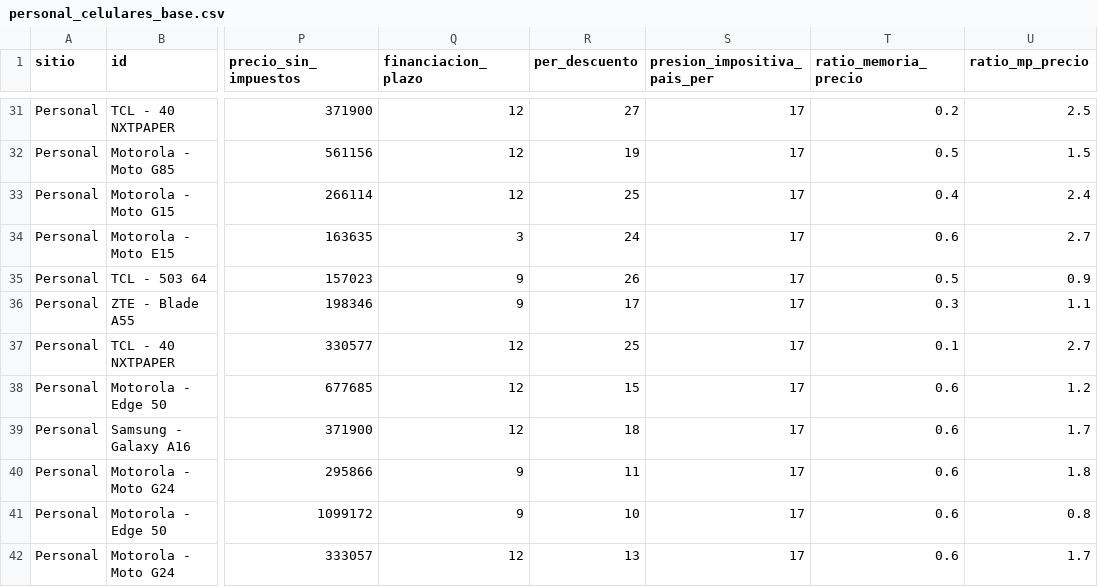
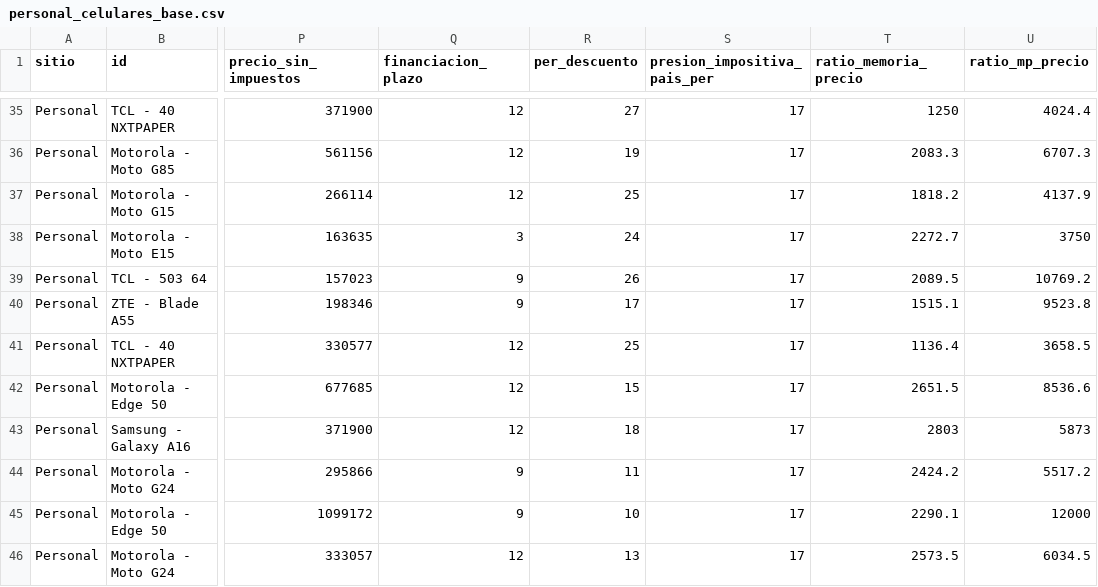
Before and after one commit to Tobb-s/Project-celulares-y-tecnologia-scraping, a CSV file: input/personal_celulares_base.csv, drawn as a sheet; only a part is shown, gaps mark what is left out; addresses are those after the commit; the diff covers the shown part only; the diff names each change by its address in the sheet, - before the commit and + after, or states it on an @@ line.

```diff
--- a/input/personal_celulares_base.csv
+++ b/input/personal_celulares_base.csv
-T35 (ratio_memoria_precio): 0.2
+T35 (ratio_memoria_precio): 1250
-U35 (ratio_mp_precio): 2.5
+U35 (ratio_mp_precio): 4024.4
-T36 (ratio_memoria_precio): 0.5
+T36 (ratio_memoria_precio): 2083.3
-U36 (ratio_mp_precio): 1.5
+U36 (ratio_mp_precio): 6707.3
-T37 (ratio_memoria_precio): 0.4
+T37 (ratio_memoria_precio): 1818.2
-U37 (ratio_mp_precio): 2.4
+U37 (ratio_mp_precio): 4137.9
-T38 (ratio_memoria_precio): 0.6
+T38 (ratio_memoria_precio): 2272.7
-U38 (ratio_mp_precio): 2.7
+U38 (ratio_mp_precio): 3750
-T39 (ratio_memoria_precio): 0.5
+T39 (ratio_memoria_precio): 2089.5
-U39 (ratio_mp_precio): 0.9
+U39 (ratio_mp_precio): 10769.2
-T40 (ratio_memoria_precio): 0.3
+T40 (ratio_memoria_precio): 1515.1
-U40 (ratio_mp_precio): 1.1
+U40 (ratio_mp_precio): 9523.8
-T41 (ratio_memoria_precio): 0.1
+T41 (ratio_memoria_precio): 1136.4
-U41 (ratio_mp_precio): 2.7
+U41 (ratio_mp_precio): 3658.5
-T42 (ratio_memoria_precio): 0.6
+T42 (ratio_memoria_precio): 2651.5
-U42 (ratio_mp_precio): 1.2
+U42 (ratio_mp_precio): 8536.6
-T43 (ratio_memoria_precio): 0.6
+T43 (ratio_memoria_precio): 2803
-U43 (ratio_mp_precio): 1.7
+U43 (ratio_mp_precio): 5873
-T44 (ratio_memoria_precio): 0.6
+T44 (ratio_memoria_precio): 2424.2
-U44 (ratio_mp_precio): 1.8
+U44 (ratio_mp_precio): 5517.2
-T45 (ratio_memoria_precio): 0.6
+T45 (ratio_memoria_precio): 2290.1
-U45 (ratio_mp_precio): 0.8
+U45 (ratio_mp_precio): 12000
-T46 (ratio_memoria_precio): 0.6
+T46 (ratio_memoria_precio): 2573.5
-U46 (ratio_mp_precio): 1.7
+U46 (ratio_mp_precio): 6034.5
```
Also changed, not shown: 4 added rows and 58 edited cells elsewhere in this file, input/celulares_todos_base.csv, input/cetrogar_celulares_base.csv, 7 other files.
